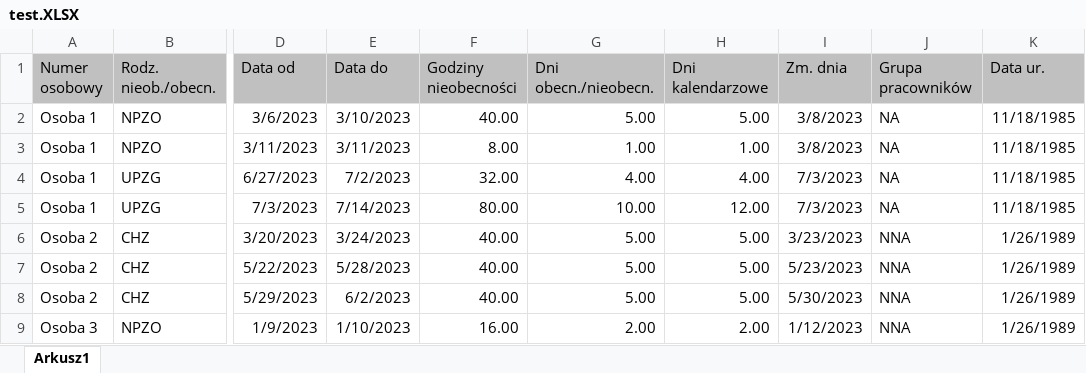
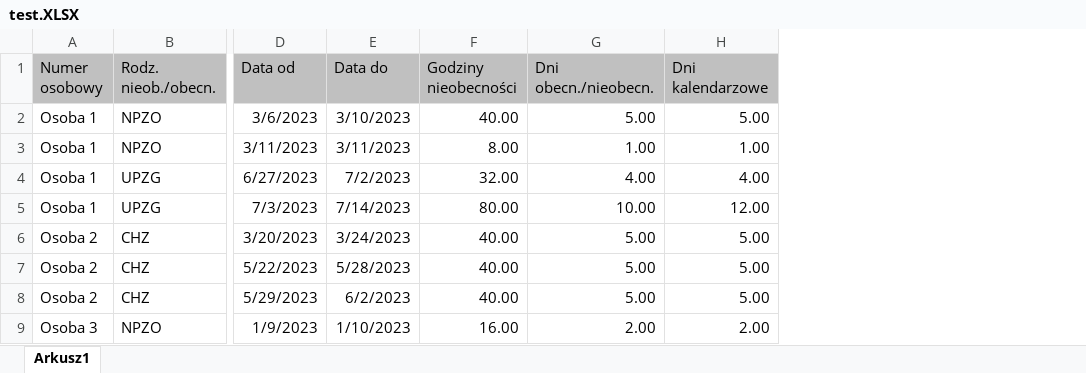
Before and after one commit to G-P-Rod/continuity_of_absence, an Excel workbook: data/raw/test.XLSX, sheet Arkusz1, drawn as a sheet; only a part is shown, gaps mark what is left out; values as stored, in another font and other column widths than the file's, no borders; the diff names each change by its address in the sheet, - before the commit and + after, or states it on an @@ line.

```diff
--- a/data/raw/test.XLSX (sheet Arkusz1)
+++ b/data/raw/test.XLSX (sheet Arkusz1)
-column I (Zm. dnia), rows 2-9: 3/8/2023 | 3/8/2023 | 7/3/2023 | 7/3/2023 | 3/23/2023 | 5/23/2023 | 5/30/2023 | 1/12/2023
-column J (Grupa pracowników), rows 2-9: NA | NA | NA | NA | NNA | NNA | NNA | NNA
-column K (Data ur.), rows 2-9: 11/18/1985 | 11/18/1985 | 11/18/1985 | 11/18/1985 | 1/26/1989 | 1/26/1989 | 1/26/1989 | 1/26/1989
```
Also changed, not shown: 2 other files.
